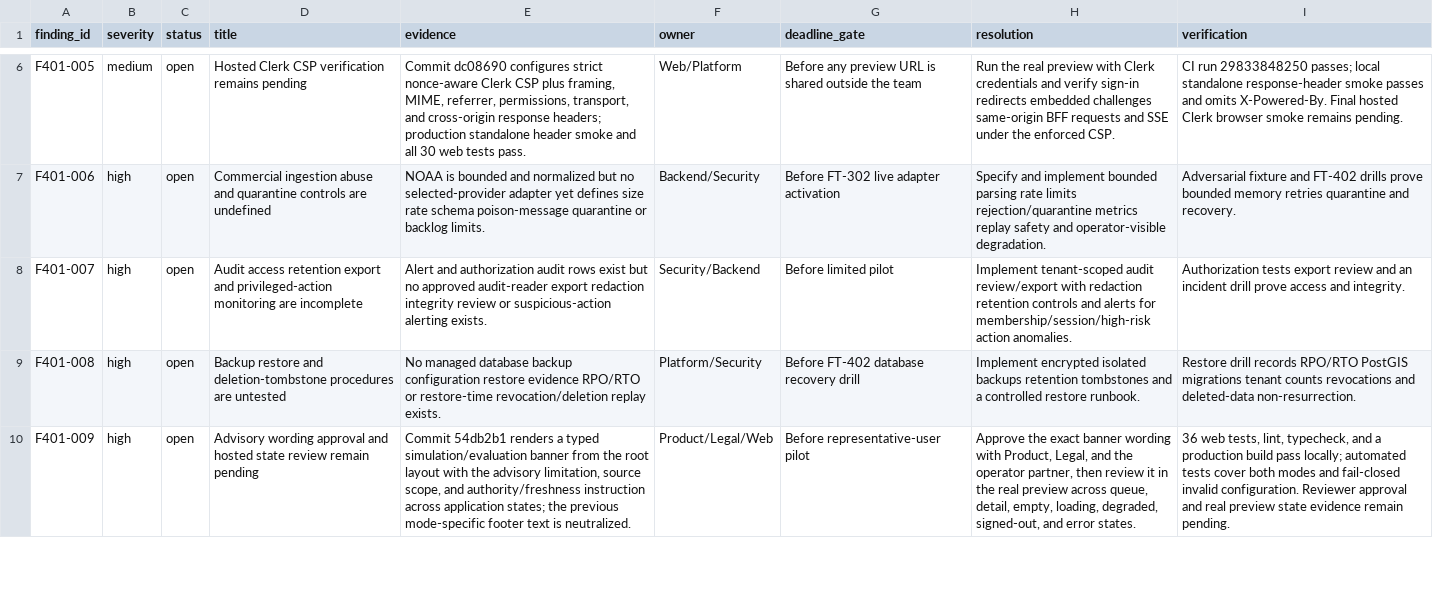
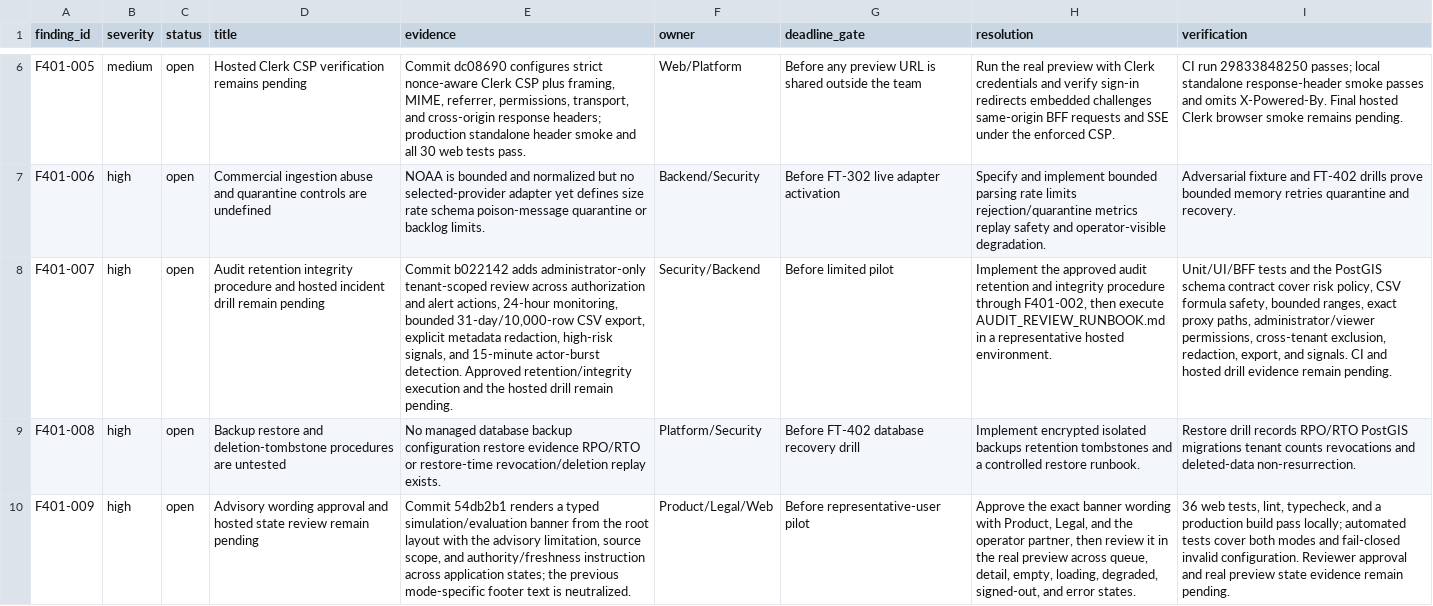
Before and after one commit to carlwelchdesign/flight-tracker-ai, a CSV file: plans/SECURITY_FINDINGS.csv, drawn as a sheet; only a part is shown, gaps mark what is left out; the diff names each change by its address in the sheet, - before the commit and + after, or states it on an @@ line.

Commit message:
docs(ft-401): record audit review controls

```diff
--- a/plans/SECURITY_FINDINGS.csv
+++ b/plans/SECURITY_FINDINGS.csv
-D8 (title): Audit access retention export and privileged-action monitoring are incomplete
+D8 (title): Audit retention integrity procedure and hosted incident drill remain pending
-E8 (evidence): Alert and authorization audit rows exist but no approved audit-reader export redaction integrity review or suspicious-action alerting exists.
+E8 (evidence): Commit b022142 adds administrator-only tenant-scoped review across authorization and alert actions, 24-hour monitoring, bounded 31-day/10,000-row CSV export, explicit metadata redaction, high-risk signals, and 15-minute actor-burst detection. Approved retention/integrity execution and the hosted drill remain pending.
-H8 (resolution): Implement tenant-scoped audit review/export with redaction retention controls and alerts for membership/session/high-risk action anomalies.
+H8 (resolution): Implement the approved audit retention and integrity procedure through F401-002, then execute AUDIT_REVIEW_RUNBOOK.md in a representative hosted environment.
-I8 (verification): Authorization tests export review and an incident drill prove access and integrity.
+I8 (verification): Unit/UI/BFF tests and the PostGIS schema contract cover risk policy, CSV formula safety, bounded ranges, exact proxy paths, administrator/viewer permissions, cross-tenant exclusion, redaction, export, and signals. CI and hosted drill evidence remain pending.
```
Also changed, not shown: 7 other files.
